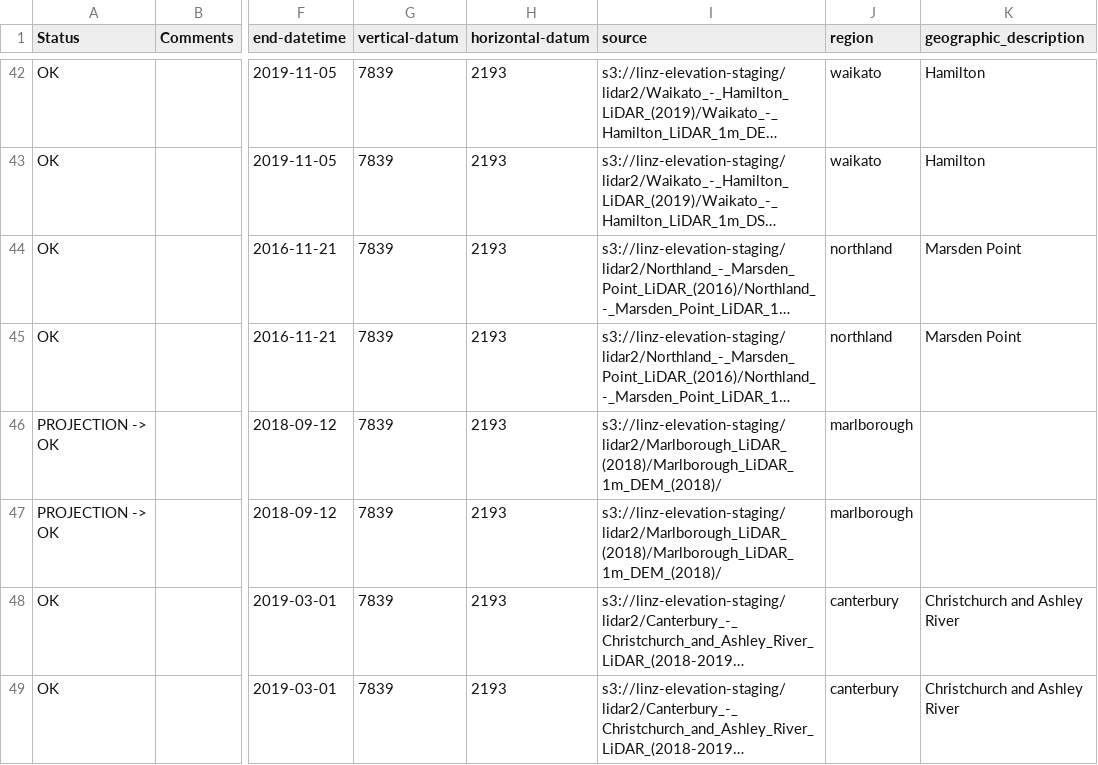
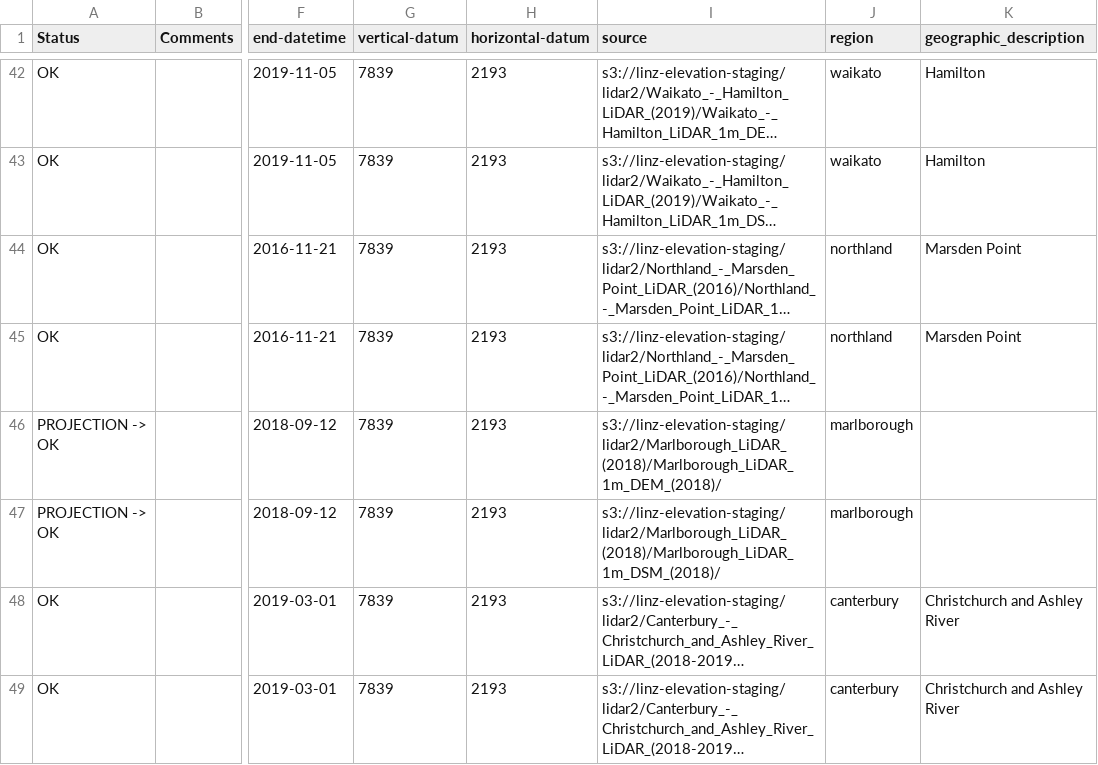
Before and after one commit to linz/topo-workflows, a CSV file: tools/data/elevation-argo-parameters.csv, drawn as a sheet; only a part is shown, gaps mark what is left out; long unchanged cells end in …; the diff names each change by its address in the sheet, - before the commit and + after, or states it on an @@ line.

Commit message:
fix: DSM path missing

```diff
--- a/tools/data/elevation-argo-parameters.csv
+++ b/tools/data/elevation-argo-parameters.csv
-I47 (source): s3://linz-elevation-staging/lidar2/Marlborough_LiDAR_(2018)/Marlborough_LiDAR_1m_DEM_(2018)/
+I47 (source): s3://linz-elevation-staging/lidar2/Marlborough_LiDAR_(2018)/Marlborough_LiDAR_1m_DSM_(2018)/
```
